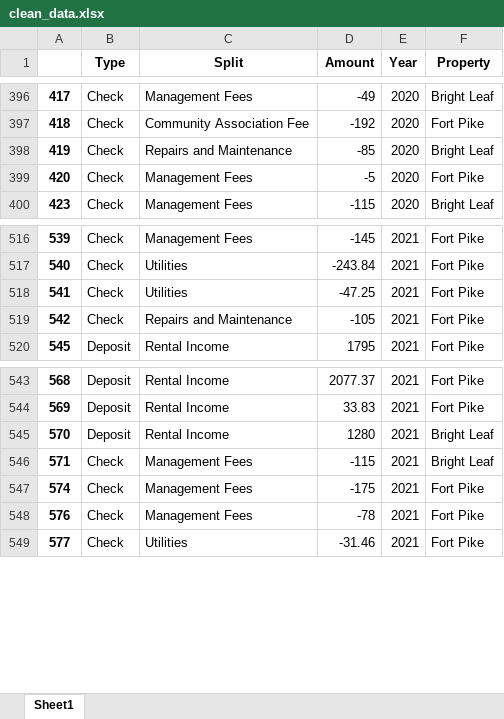
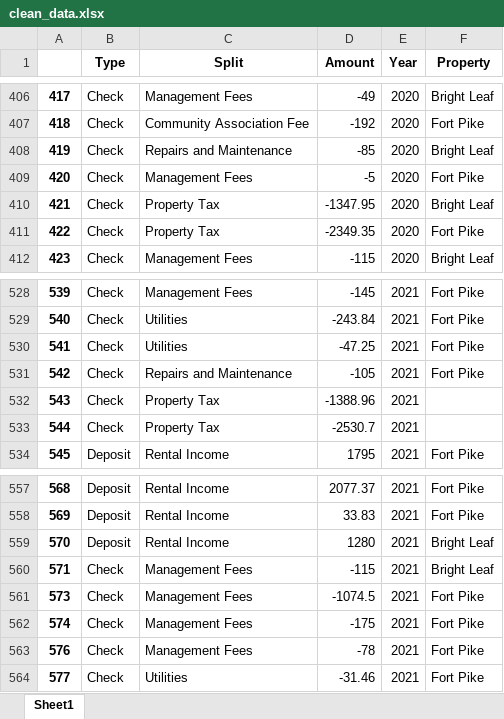
Before and after one commit to TysonTran/LV_Real_Estate, an Excel workbook: data/clean_data.xlsx, sheet Sheet1, drawn as a sheet; only a part is shown, gaps mark what is left out; values as stored, in another font and other column widths than the file's, no borders; the diff covers the shown part only; the diff names each change by its address in the sheet, - before the commit and + after, or states it on an @@ line.

```diff
--- a/data/clean_data.xlsx (sheet Sheet1)
+++ b/data/clean_data.xlsx (sheet Sheet1)
+row 410: 421 | Check | Property Tax | -1347.95 | 2020 | Bright Leaf
+row 411: 422 | Check | Property Tax | -2349.35 | 2020 | Fort Pike
+row 532: 543 | Check | Property Tax | -1388.96 | 2021
+row 533: 544 | Check | Property Tax | -2530.7 | 2021
+row 561: 573 | Check | Management Fees | -1074.5 | 2021 | Fort Pike
```
Also changed, not shown: 10 added rows elsewhere in this sheet, 8 other files.
